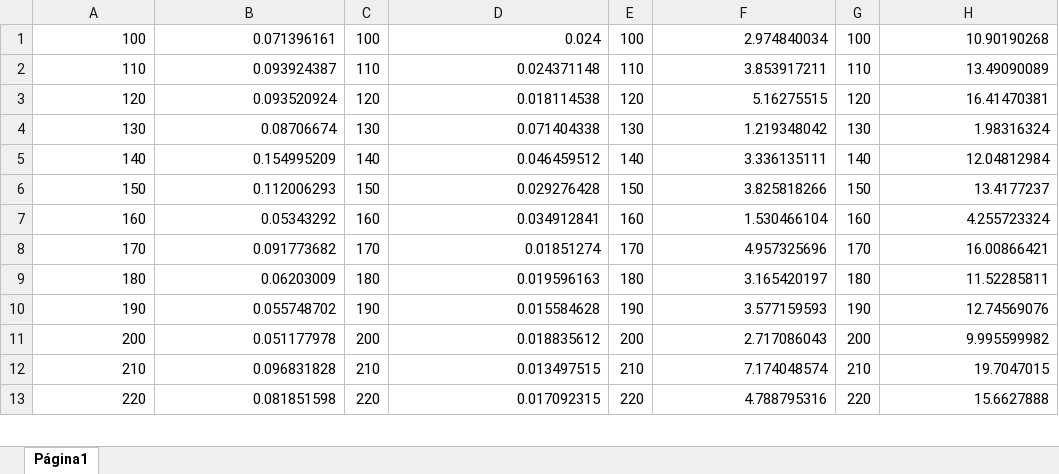
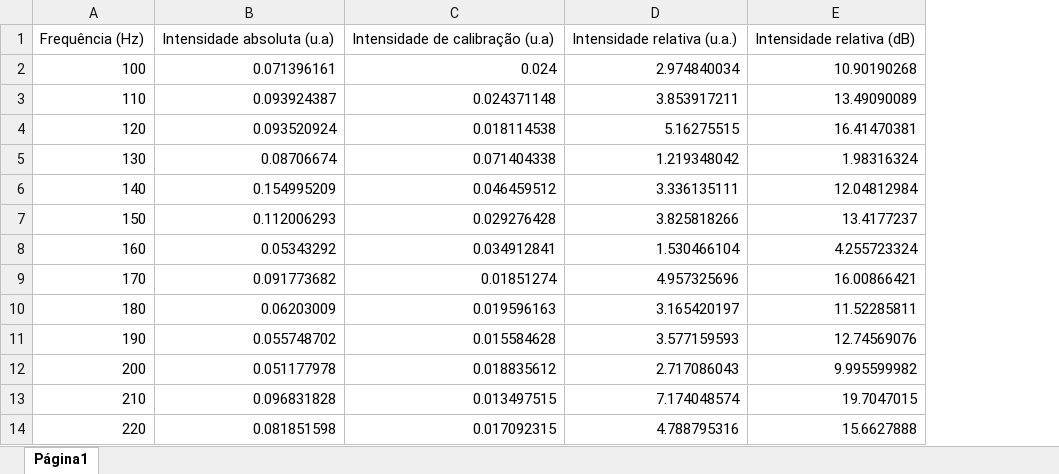
Before and after one commit to PeSader/unicamp, an Excel workbook: sem02/f229/exp03/tubo_grande.xlsx, sheet Página1, drawn as a sheet; only a part is shown; values as stored, in another font and other column widths than the file's, no borders; charts and pictures not drawn; removed rows and columns are numbered as before the commit, all else as after; the diff covers the shown part only; the diff names each change by its address in the sheet, - before the commit and + after, or states it on an @@ line.

```diff
--- a/sem02/f229/exp03/tubo_grande.xlsx (sheet Página1)
+++ b/sem02/f229/exp03/tubo_grande.xlsx (sheet Página1)
-column C, rows 1-13: 100 | 110 | 120 | 130 | 140 | 150 | 160 | 170 | 180 | 190 | 200 | 210 | 220
-column E, rows 1-13: 100 | 110 | 120 | 130 | 140 | 150 | 160 | 170 | 180 | 190 | 200 | 210 | 220
-column G, rows 1-13: 100 | 110 | 120 | 130 | 140 | 150 | 160 | 170 | 180 | 190 | 200 | 210 | 220
+row 1: Frequência (Hz) | Intensidade absoluta (u.a) | Intensidade de calibração (u.a) | Intensidade relativa (u.a.) | Intensidade relativa (dB)
```
Also changed, not shown: 105 removed rows elsewhere in this sheet, charts or pictures, sem02/f229/exp03/tubo_pequeno.xlsx.
